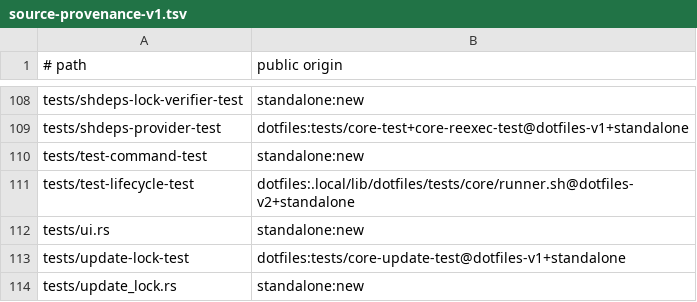
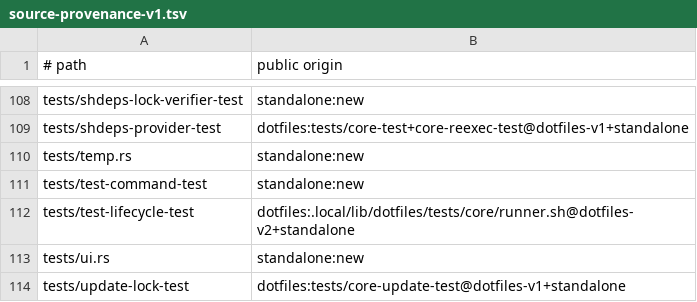
Before and after one commit to cgraf78/dot, a TSV file: docs/source-provenance-v1.tsv, drawn as a sheet; only a part is shown, gaps mark what is left out; the shorter side is filled out with more unchanged rows; the diff names each change by its address in the sheet, - before the commit and + after, or states it on an @@ line.

Commit message:
Port `temp.sh` to Rust with differential parity tests
Summary
  port crash-safe file transactions (generation tokens, journal
  records, prepare/quarantine/commit/remove) behind `temp`
  register the module, spec row, and provenance manifest entry
  fixture fake `mv` names the real binary and resolves the last
  two args with arithmetic, so shell detection sees BSD mode
  instead of fork-chaining on the prepended PATH

Testing
  `cargo test --locked` green (22 `temp` incl. BSD nesting)
  `cargo clippy --locked --all-targets --all-features` clean
  `cargo fmt --check` clean
  `bash tests/run` 28/28 incl. `provenance-test`

```diff
--- a/docs/source-provenance-v1.tsv
+++ b/docs/source-provenance-v1.tsv
+row 110: tests/temp.rs | standalone:new
```
Also changed, not shown: 4 other files.
